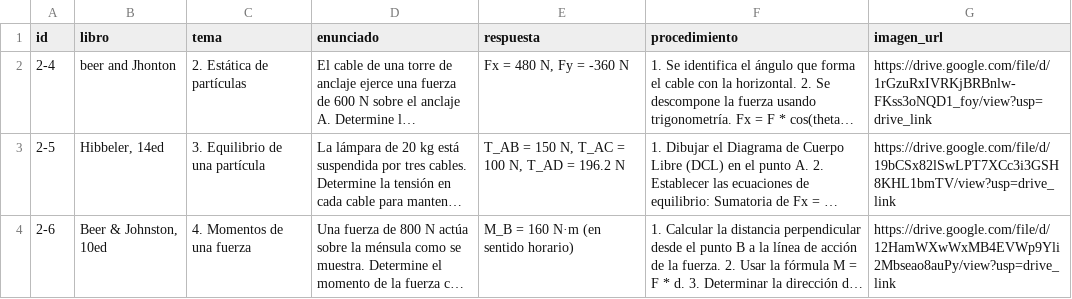
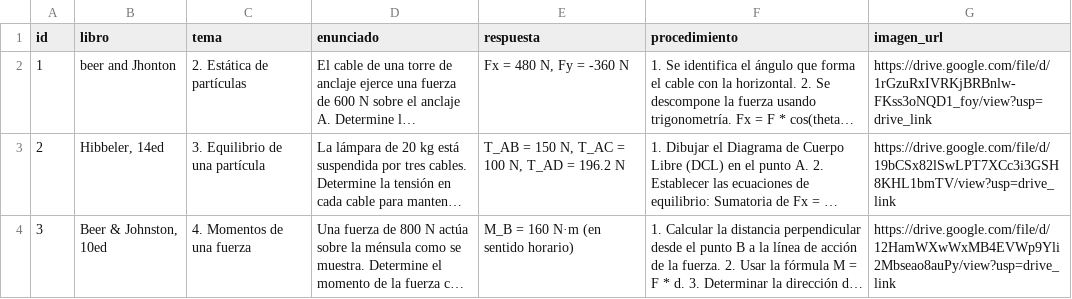
Before and after one commit to cbastianM/prueba-ia, a CSV file: database/statics_problems.csv, drawn as a sheet; long unchanged cells end in …; the diff names each change by its address in the sheet, - before the commit and + after, or states it on an @@ line.

Commit message:
Update statics_problems.csv

```diff
--- a/database/statics_problems.csv
+++ b/database/statics_problems.csv
-A2 (id): 2-4
+A2 (id): 1
-A3 (id): 2-5
+A3 (id): 2
-A4 (id): 2-6
+A4 (id): 3
```
